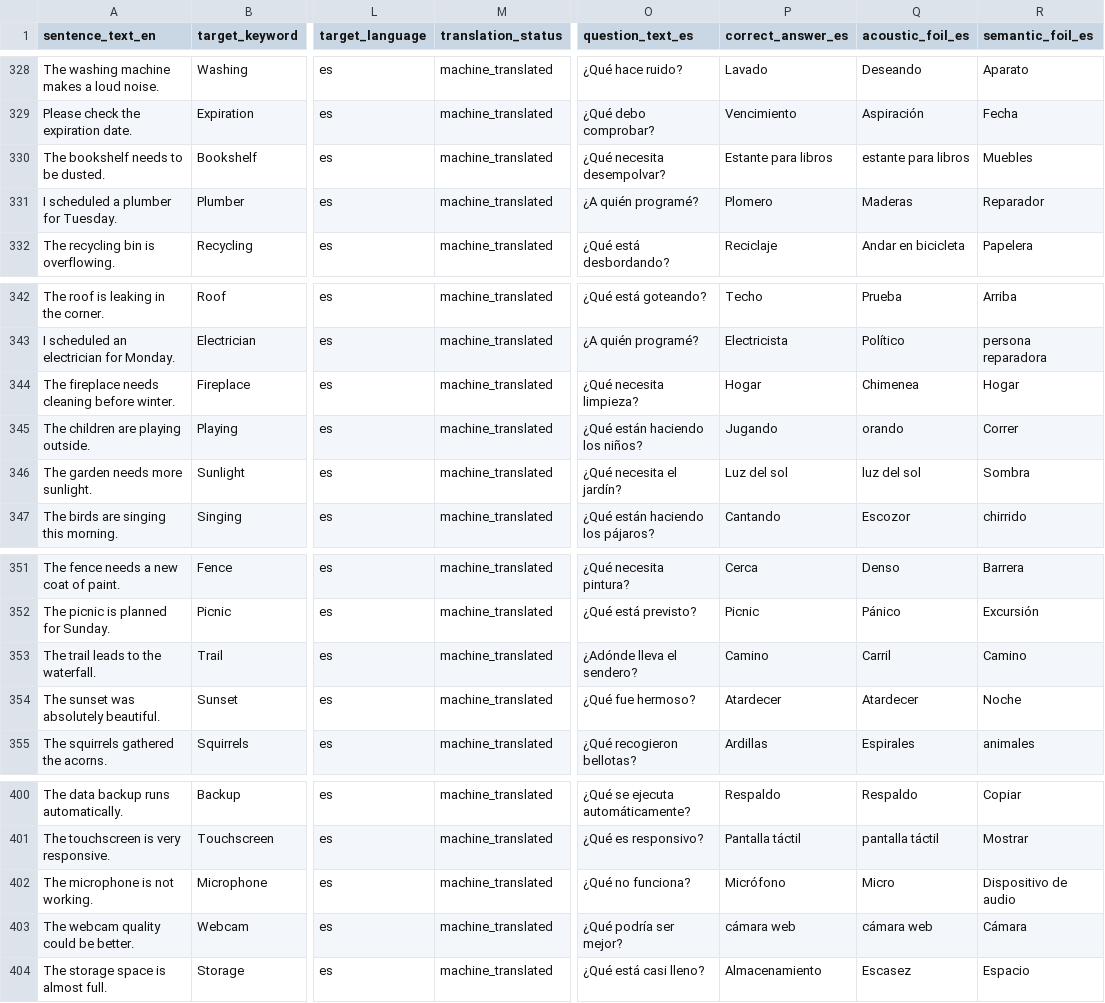
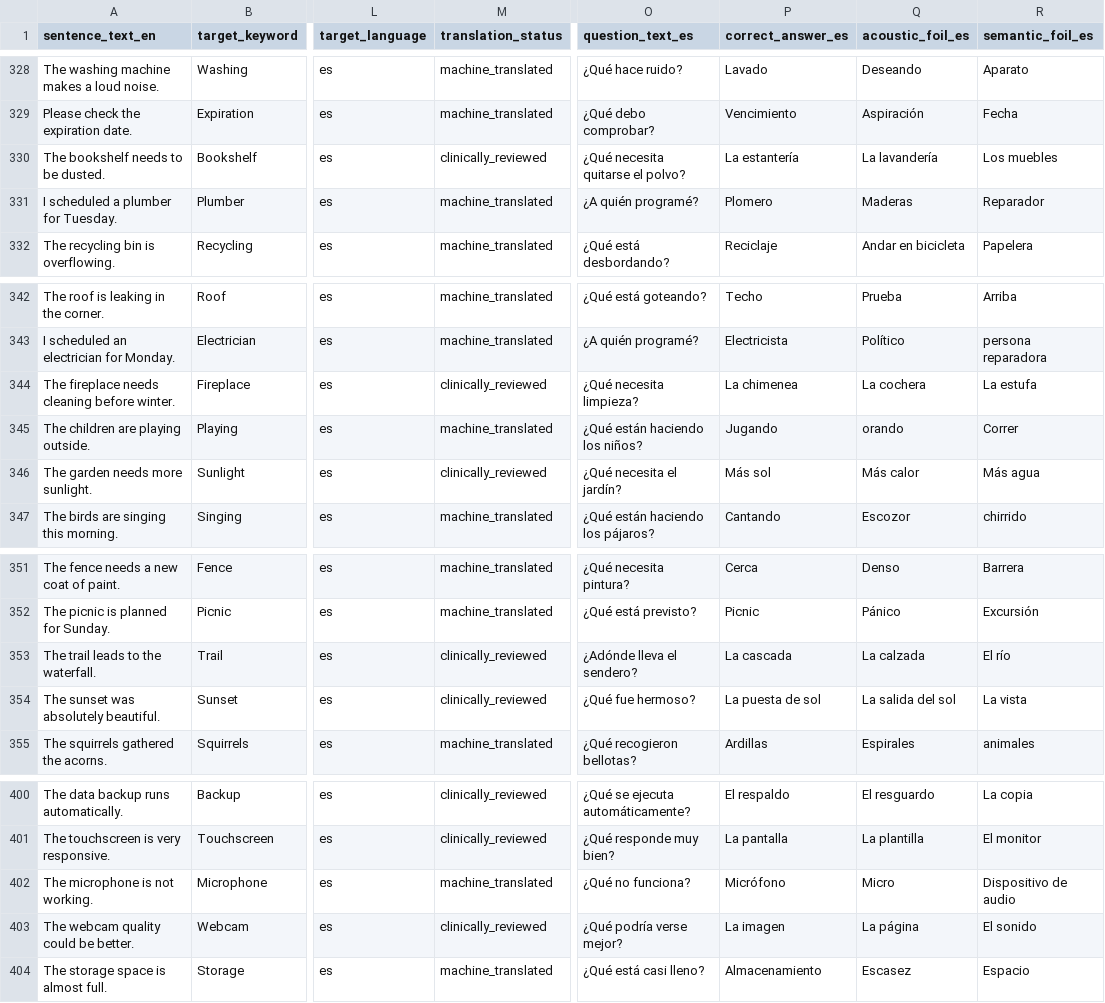
Before and after one commit to deafjamz/my-hearing-app, a CSV file: content/spanish_templates_1x/sentences_es_launch_template.csv, drawn as a sheet; only a part is shown, gaps mark what is left out; the diff covers the shown part only; the diff names each change by its address in the sheet, - before the commit and + after, or states it on an @@ line.

```diff
--- a/content/spanish_templates_1x/sentences_es_launch_template.csv
+++ b/content/spanish_templates_1x/sentences_es_launch_template.csv
-M330 (translation_status): machine_translated
+M330 (translation_status): clinically_reviewed
-O330 (question_text_es): ¿Qué necesita desempolvar?
+O330 (question_text_es): ¿Qué necesita quitarse el polvo?
-P330 (correct_answer_es): Estante para libros
+P330 (correct_answer_es): La estantería
-Q330 (acoustic_foil_es): estante para libros
+Q330 (acoustic_foil_es): La lavandería
-R330 (semantic_foil_es): Muebles
+R330 (semantic_foil_es): Los muebles
-M344 (translation_status): machine_translated
+M344 (translation_status): clinically_reviewed
-P344 (correct_answer_es): Hogar
+P344 (correct_answer_es): La chimenea
-Q344 (acoustic_foil_es): Chimenea
+Q344 (acoustic_foil_es): La cochera
-R344 (semantic_foil_es): Hogar
+R344 (semantic_foil_es): La estufa
-M346 (translation_status): machine_translated
+M346 (translation_status): clinically_reviewed
-P346 (correct_answer_es): Luz del sol
+P346 (correct_answer_es): Más sol
-Q346 (acoustic_foil_es): luz del sol
+Q346 (acoustic_foil_es): Más calor
-R346 (semantic_foil_es): Sombra
+R346 (semantic_foil_es): Más agua
-M353:M354 (translation_status): machine_translated
+M353:M354 (translation_status): clinically_reviewed
-P353 (correct_answer_es): Camino
+P353 (correct_answer_es): La cascada
-Q353 (acoustic_foil_es): Carril
+Q353 (acoustic_foil_es): La calzada
-R353 (semantic_foil_es): Camino
+R353 (semantic_foil_es): El río
-P354 (correct_answer_es): Atardecer
+P354 (correct_answer_es): La puesta de sol
-Q354 (acoustic_foil_es): Atardecer
+Q354 (acoustic_foil_es): La salida del sol
-R354 (semantic_foil_es): Noche
+R354 (semantic_foil_es): La vista
-M400:M401 (translation_status): machine_translated
+M400:M401 (translation_status): clinically_reviewed
-P400 (correct_answer_es): Respaldo
+P400 (correct_answer_es): El respaldo
-Q400 (acoustic_foil_es): Respaldo
+Q400 (acoustic_foil_es): El resguardo
-R400 (semantic_foil_es): Copiar
+R400 (semantic_foil_es): La copia
-O401 (question_text_es): ¿Qué es responsivo?
+O401 (question_text_es): ¿Qué responde muy bien?
-P401 (correct_answer_es): Pantalla táctil
+P401 (correct_answer_es): La pantalla
-Q401 (acoustic_foil_es): pantalla táctil
+Q401 (acoustic_foil_es): La plantilla
-R401 (semantic_foil_es): Mostrar
+R401 (semantic_foil_es): El monitor
-M403 (translation_status): machine_translated
+M403 (translation_status): clinically_reviewed
-O403 (question_text_es): ¿Qué podría ser mejor?
+O403 (question_text_es): ¿Qué podría verse mejor?
-P403 (correct_answer_es): cámara web
+P403 (correct_answer_es): La imagen
-Q403 (acoustic_foil_es): cámara web
+Q403 (acoustic_foil_es): La página
-R403 (semantic_foil_es): Cámara
+R403 (semantic_foil_es): El sonido
```
Also changed, not shown: 44 edited cells elsewhere in this file, content/spanish_templates_1x/sentences_foil_rewrite_queue.csv, 1 other file.
